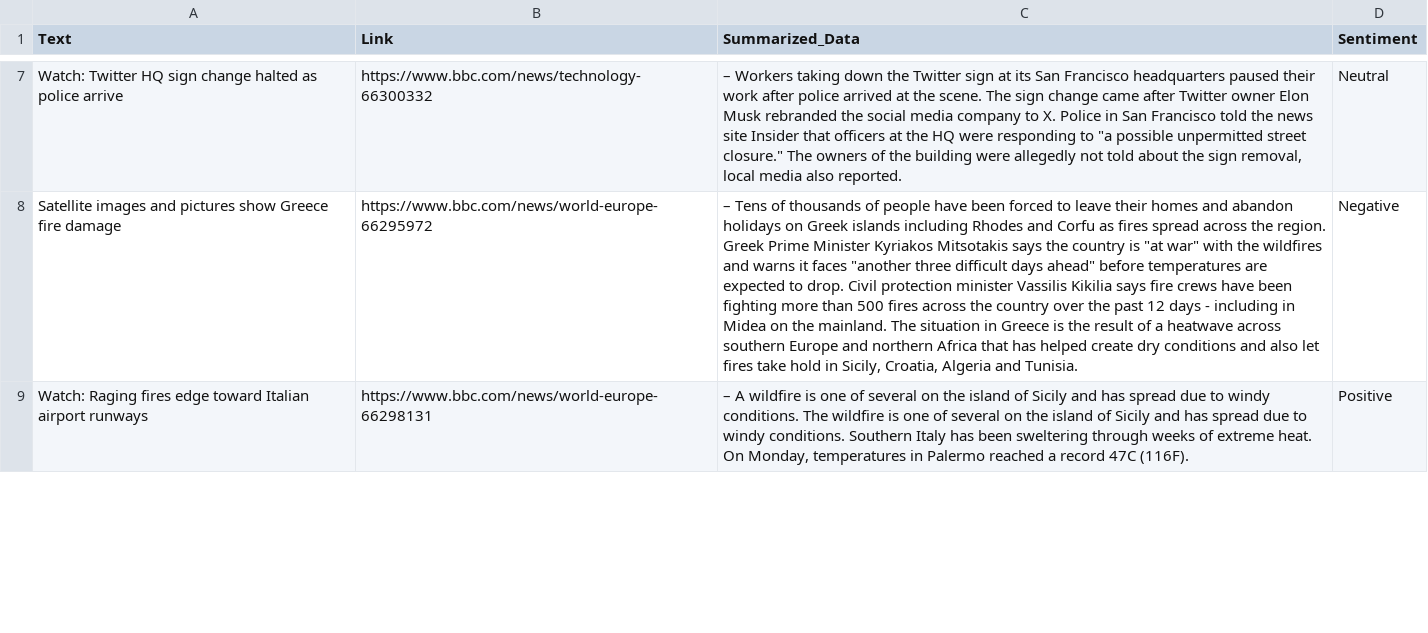
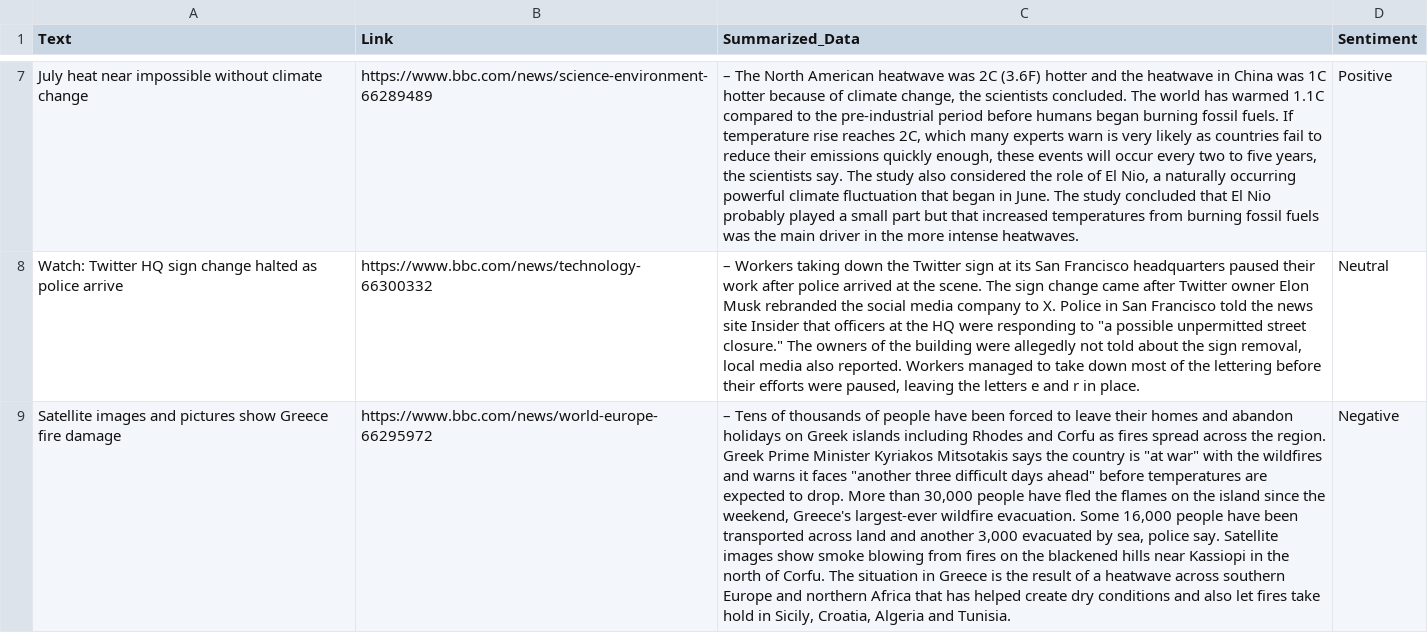
Before and after one commit to s-hreyas22/webscrapping.github.io, a CSV file: output.csv, drawn as a sheet; only a part is shown, gaps mark what is left out; removed rows and columns are numbered as before the commit, all else as after; the diff covers the shown part only; the diff names each change by its address in the sheet, - before the commit and + after, or states it on an @@ line.

```diff
--- a/output.csv
+++ b/output.csv
+row 7: July heat near impossible without climate change | https://www.bbc.com/news/science-environment-66289489 | – The North American heatwave was 2C (3.6F) hotter and the heatwave in China was 1C hotter because of climate change, the scientists concluded. The world has warmed 1.1C compared to the pre-industrial period before humans began burning fossil fuels. If temperature rise reaches 2C, which many experts warn is very likely as countries fail to reduce their emissions quickly enough, these events will occur every two to five years, the scientists say. The study also considered the role of El Nio, a naturally occurring powerful climate fluctuation that began in June. The study concluded that El Nio probably played a small part but that increased temperatures from burning fossil fuels was the main driver in the more intense heatwaves. | Positive
-C8 (Summarized_Data): …also reported.
+C8 (Summarized_Data): …also reported. Workers managed to take down most of the lettering before their efforts were paused, leaving the letters e and r in place.
-C9 (Summarized_Data): …to drop. Civil protection minister Vassilis Kikilia says fire crews have been fighting more than 500 fires across the country over the past 12 days - including in Midea on the mainland. The situation…
+C9 (Summarized_Data): …to drop. More than 30,000 people have fled the flames on the island since the weekend, Greece's largest-ever wildfire evacuation. Some 16,000 people have been transported across land and another 3,000 evacuated by sea, police say. Satellite images show smoke blowing from fires on the blackened hills near Kassiopi in the north of Corfu. The situation…
-row 9: Watch: Raging fires edge toward Italian airport runways | https://www.bbc.com/news/world-europe-66298131 | – A wildfire is one of several on the island of Sicily and has spread due to windy conditions. The wildfire is one of several on the island of Sicily and has spread due to windy conditions. Southern Italy has been sweltering through weeks of extreme heat. On Monday, temperatures in Palermo reached a record 47C (116F). | Positive
```
Also changed, not shown: 3 added rows, 3 removed rows and 7 edited cells elsewhere in this file.
